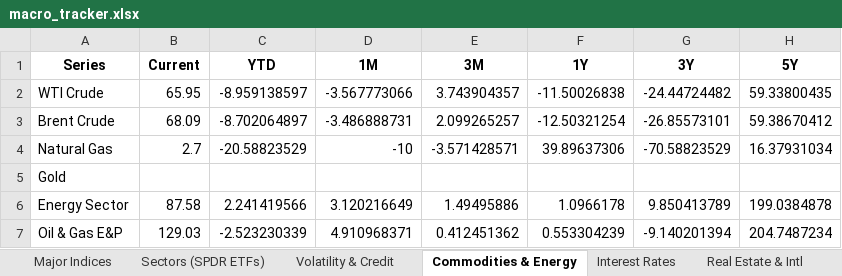
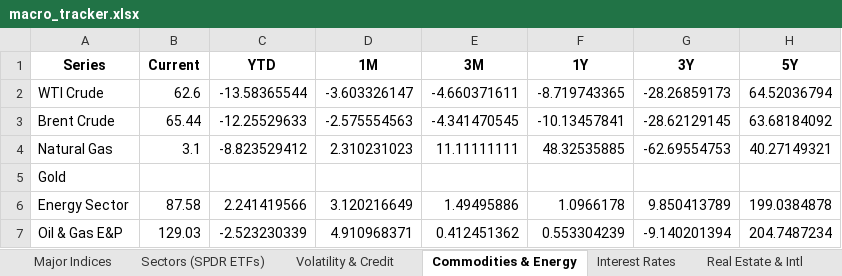
Before and after one commit to HughHancock/GMM, an Excel workbook: macro_tracker.xlsx, sheet Commodities & Energy, drawn as a sheet; values as stored, in another font and other column widths than the file's, no borders; the diff names each change by its address in the sheet, - before the commit and + after, or states it on an @@ line.

```diff
--- a/macro_tracker.xlsx (sheet Commodities & Energy)
+++ b/macro_tracker.xlsx (sheet Commodities & Energy)
-B2 (Current): 65.95
+B2 (Current): 62.6
-C2 (YTD): -8.959138597
+C2 (YTD): -13.58365544
-D2 (1M): -3.567773066
+D2 (1M): -3.603326147
-E2 (3M): 3.743904357
+E2 (3M): -4.660371611
-F2 (1Y): -11.50026838
+F2 (1Y): -8.719743365
-G2 (3Y): -24.44724482
+G2 (3Y): -28.26859173
-H2 (5Y): 59.33800435
+H2 (5Y): 64.52036794
-B3 (Current): 68.09
+B3 (Current): 65.44
-C3 (YTD): -8.702064897
+C3 (YTD): -12.25529633
-D3 (1M): -3.486888731
+D3 (1M): -2.575554563
-E3 (3M): 2.099265257
+E3 (3M): -4.341470545
-F3 (1Y): -12.50321254
+F3 (1Y): -10.13457841
-G3 (3Y): -26.85573101
+G3 (3Y): -28.62129145
-H3 (5Y): 59.38670412
+H3 (5Y): 63.68184092
-B4 (Current): 2.7
+B4 (Current): 3.1
-C4 (YTD): -20.58823529
+C4 (YTD): -8.823529412
-D4 (1M): -10
+D4 (1M): 2.310231023
-E4 (3M): -3.571428571
+E4 (3M): 11.11111111
-F4 (1Y): 39.89637306
+F4 (1Y): 48.32535885
-G4 (3Y): -70.58823529
+G4 (3Y): -62.69554753
-H4 (5Y): 16.37931034
+H4 (5Y): 40.27149321
```
Also changed, not shown: sheet FRED_DHHNGSP, sheet FRED_DCOILWTICO, sheet FRED_DCOILBRENTEU, 3 other files.
